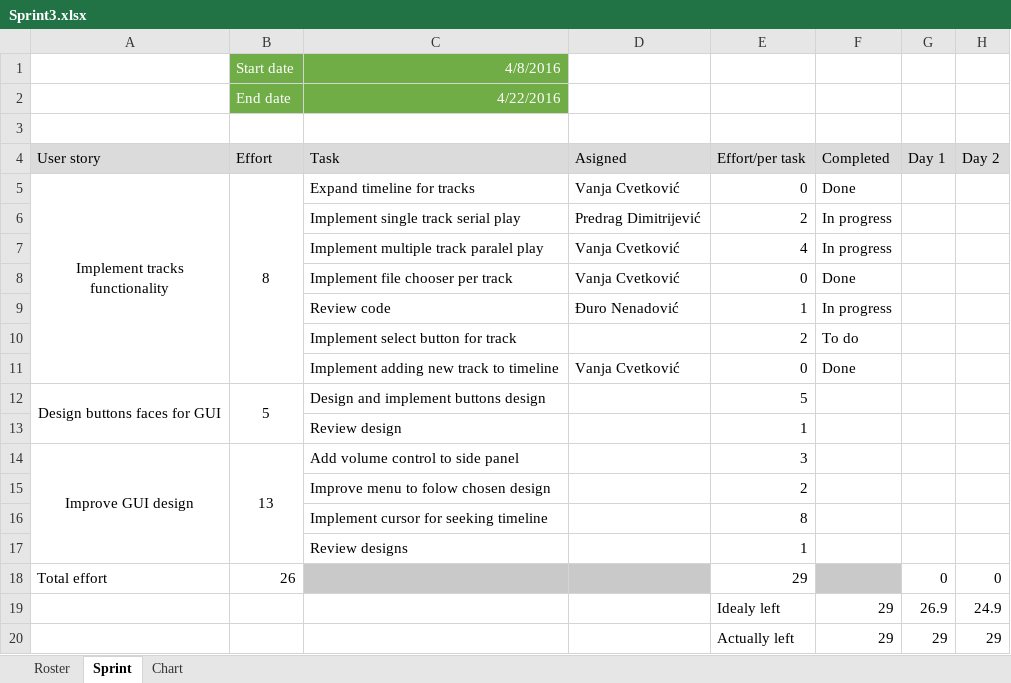
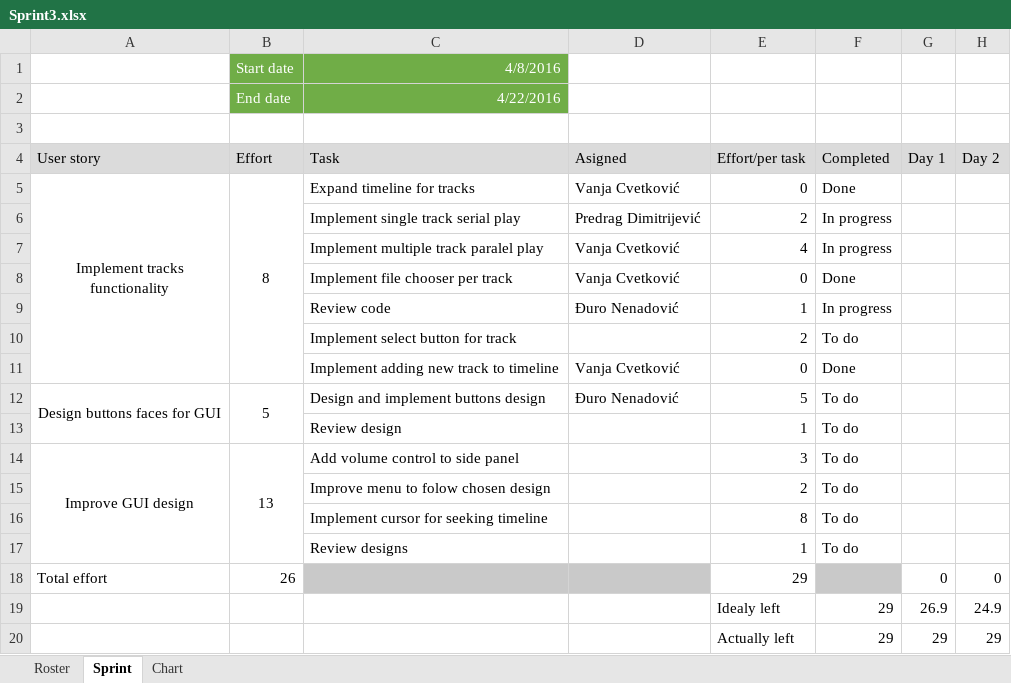
Before and after one commit to RazvojSoftvera2/MasterAudioTechnologyFunctions, an Excel workbook: Documentation/Sprint_info/Sprint3.xlsx, sheet Sprint, drawn as a sheet; only a part is shown; values as stored, in another font and other column widths than the file's, no borders; conditional formats not drawn; the diff names each change by its address in the sheet, - before the commit and + after, or states it on an @@ line.

Commit message:
Assigning tast commit

```diff
--- a/Documentation/Sprint_info/Sprint3.xlsx (sheet Sprint)
+++ b/Documentation/Sprint_info/Sprint3.xlsx (sheet Sprint)
-D12 (Asigned): (empty)
+D12 (Asigned): Đuro Nenadović
-F12:F17 (Completed): (empty)
+F12:F17 (Completed): To do
```
